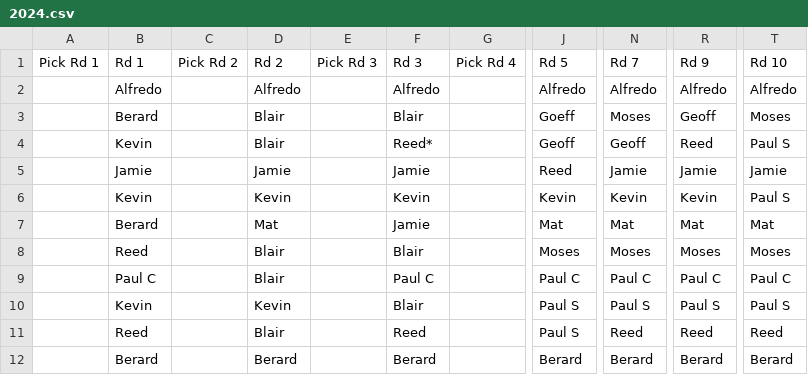
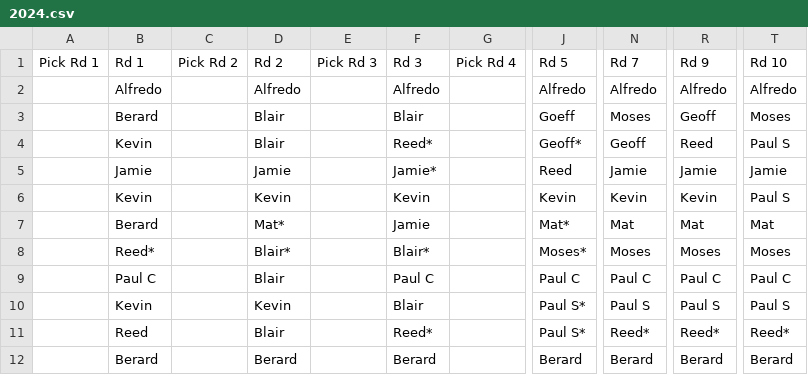
Before and after one commit to blairjdaniel/blairjdaniel.github.io, a CSV file: 2024.csv, drawn as a sheet; only a part is shown, gaps mark what is left out; the diff names each change by its address in the sheet, - before the commit and + after, or states it on an @@ line.

Commit message:
hockey draft

```diff
--- a/2024.csv
+++ b/2024.csv
-J4: Geoff
+J4: Geoff*
-F5: Jamie
+F5: Jamie*
-D7: Mat
+D7: Mat*
-J7: Mat
+J7: Mat*
-B8: Reed
+B8: Reed*
-D8: Blair
+D8: Blair*
-F8: Blair
+F8: Blair*
-J8: Moses
+J8: Moses*
-J10:J11: Paul S
+J10:J11: Paul S*
-F11: Reed
+F11: Reed*
-N11: Reed
+N11: Reed*
-R11: Reed
+R11: Reed*
-T11: Reed
+T11: Reed*
```
